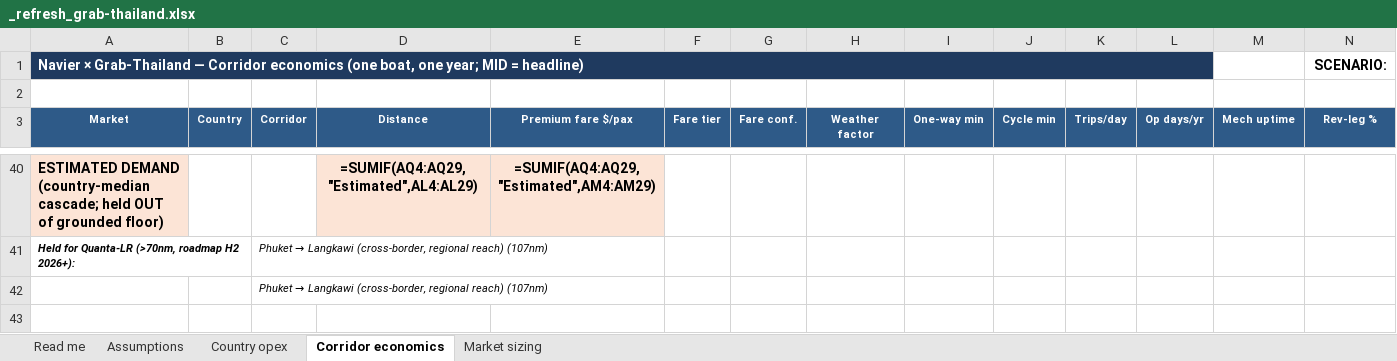
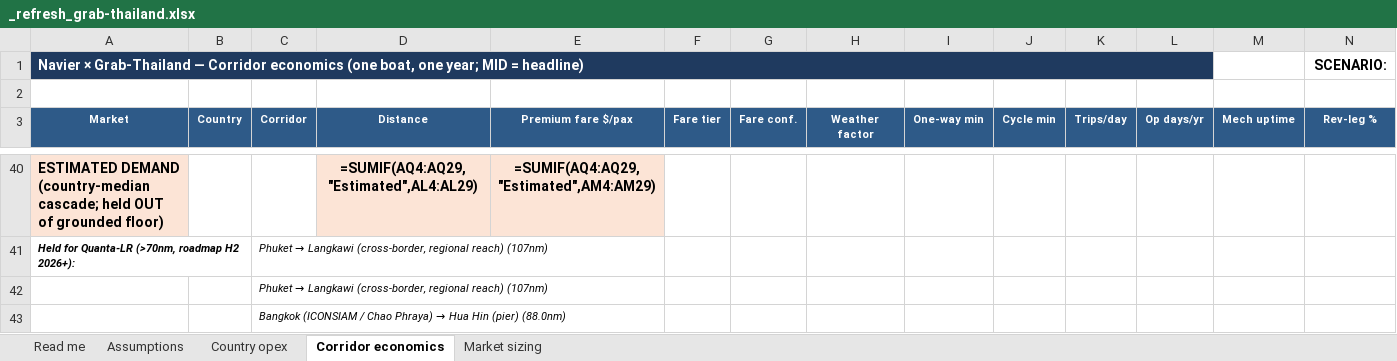
Before and after one commit to jaideepdhanoa/navier-atlas, an Excel workbook: finance/_refresh_grab-thailand.xlsx, sheet Corridor economics, drawn as a sheet; only a part is shown, gaps mark what is left out; values as stored, in another font and other column widths than the file's, no borders; formulas without a stored value are shown as written; rows hold the shown columns only; the diff names each change by its address in the sheet, - before the commit and + after, or states it on an @@ line.

Commit message:
feat(grab-thailand): cascade economics for BKK↔Hua Hin marquee corridor
Adds rn-01f164a3d43c to depth demand (85k pax, $68 fare). At 88nm the leg
is framed Quanta-LR roadmap per 70nm Pioneer gate; geometry remains sealed.

```diff
--- a/finance/_refresh_grab-thailand.xlsx (sheet Corridor economics)
+++ b/finance/_refresh_grab-thailand.xlsx (sheet Corridor economics)
+row 43:  |  | Bangkok (ICONSIAM / Chao Phraya) → Hua Hin (pier) (88.0nm)
```
Also changed, not shown: 9 other files.
